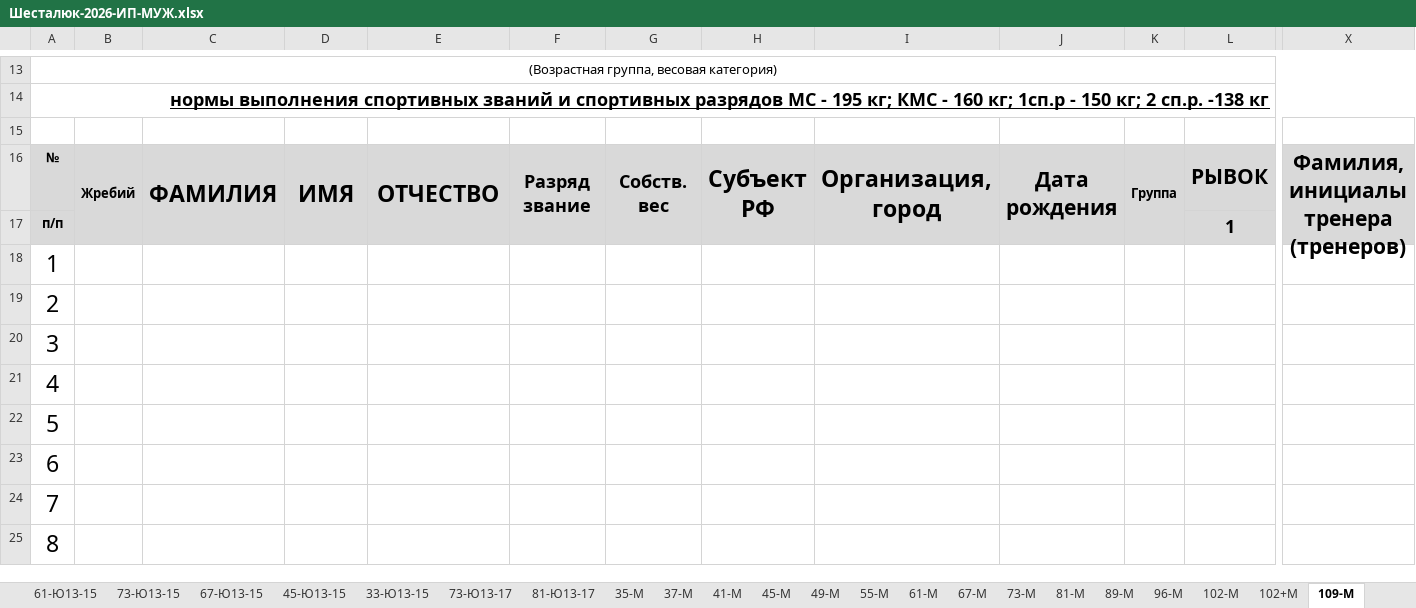
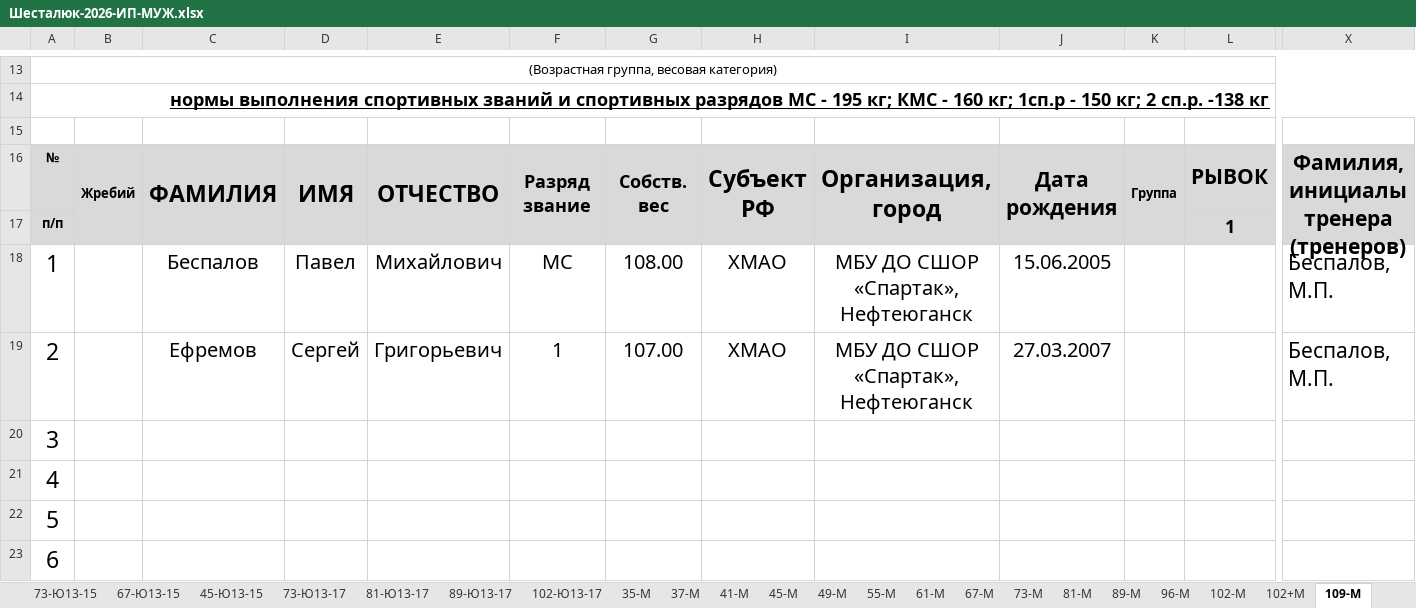
Before and after one commit to onmahadev/SH2026, an Excel workbook: Шесталюк-2026-ИП-МУЖ.xlsx, sheet 109-М, drawn as a sheet; only a part is shown, gaps mark what is left out; the shorter side is filled out with more unchanged rows; values as stored, in another font and other column widths than the file's, no borders; charts and pictures and conditional formats not drawn; removed rows and columns are numbered as before the commit, all else as after; rows hold the shown columns only; the diff names each change by its address in the sheet, - before the commit and + after, or states it on an @@ line.

Commit message:
Add files via upload
++ Ханты-Мансийск
-Сургутский район
++Лангепас
++Нягань
++Нефтеюганск
--Кондинский !!!
--ЮКИОР

```diff
--- a/Шесталюк-2026-ИП-МУЖ.xlsx (sheet 109-М)
+++ b/Шесталюк-2026-ИП-МУЖ.xlsx (sheet 109-М)
+sheet tab: 89-Ю13-17
+sheet tab: 102-Ю13-17
-row 18: 1
-row 19: 2
+row 18: 1 |  | Беспалов | Павел | Михайлович | МС | 108.00 | ХМАО | МБУ ДО СШОР «Спартак», Нефтеюганск | 15.06.2005 |  |  | Беспалов, М.П.
+row 19: 2 |  | Ефремов | Сергей | Григорьевич | 1 | 107.00 | ХМАО | МБУ ДО СШОР «Спартак», Нефтеюганск | 27.03.2007 |  |  | Беспалов, М.П.
```
Also changed, not shown: sheet 67-М, sheet 89-М, sheet 73-Ю13-17, sheet 96-Ю13-17, sheet 96-М, sheet 109+М, 2 more sheets, other sheet tabs, charts or pictures, Заявки ввод Шесталюк 2026.xlsx, Шесталюк-2026-ИП-ЖЕН.xlsx.
